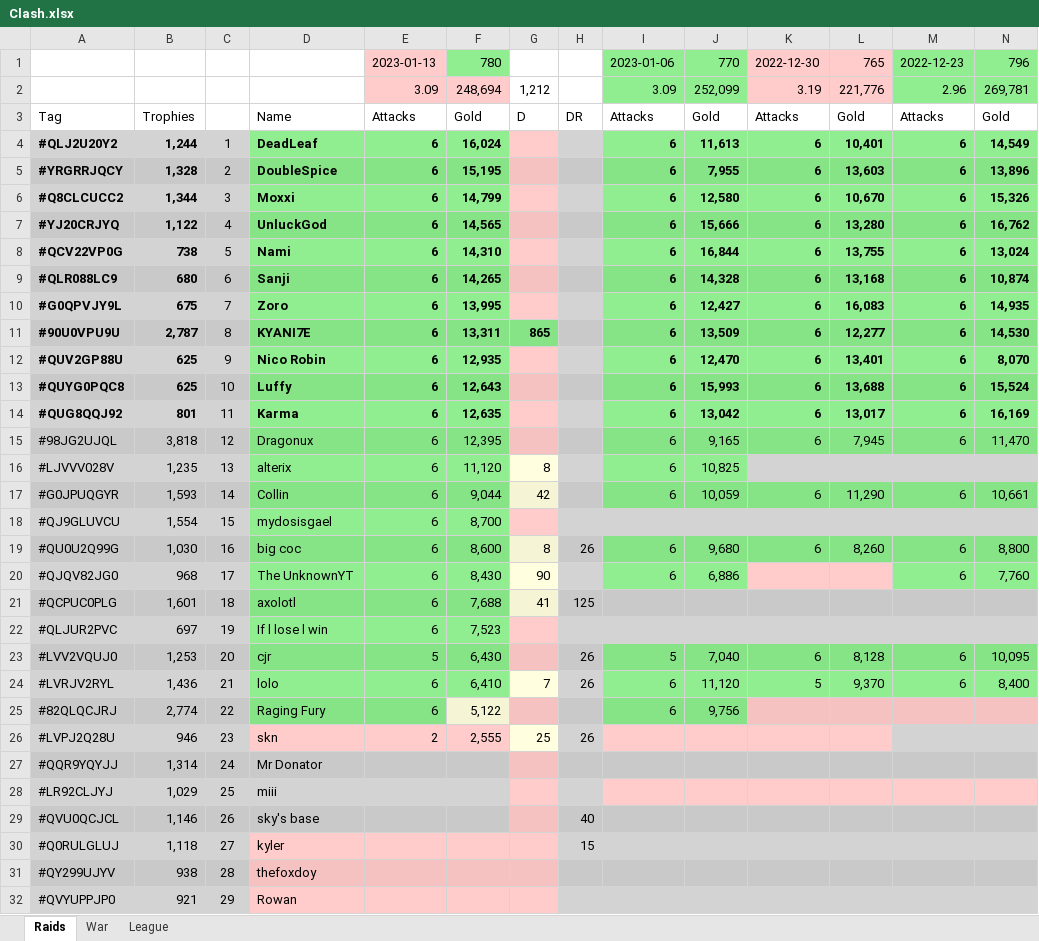
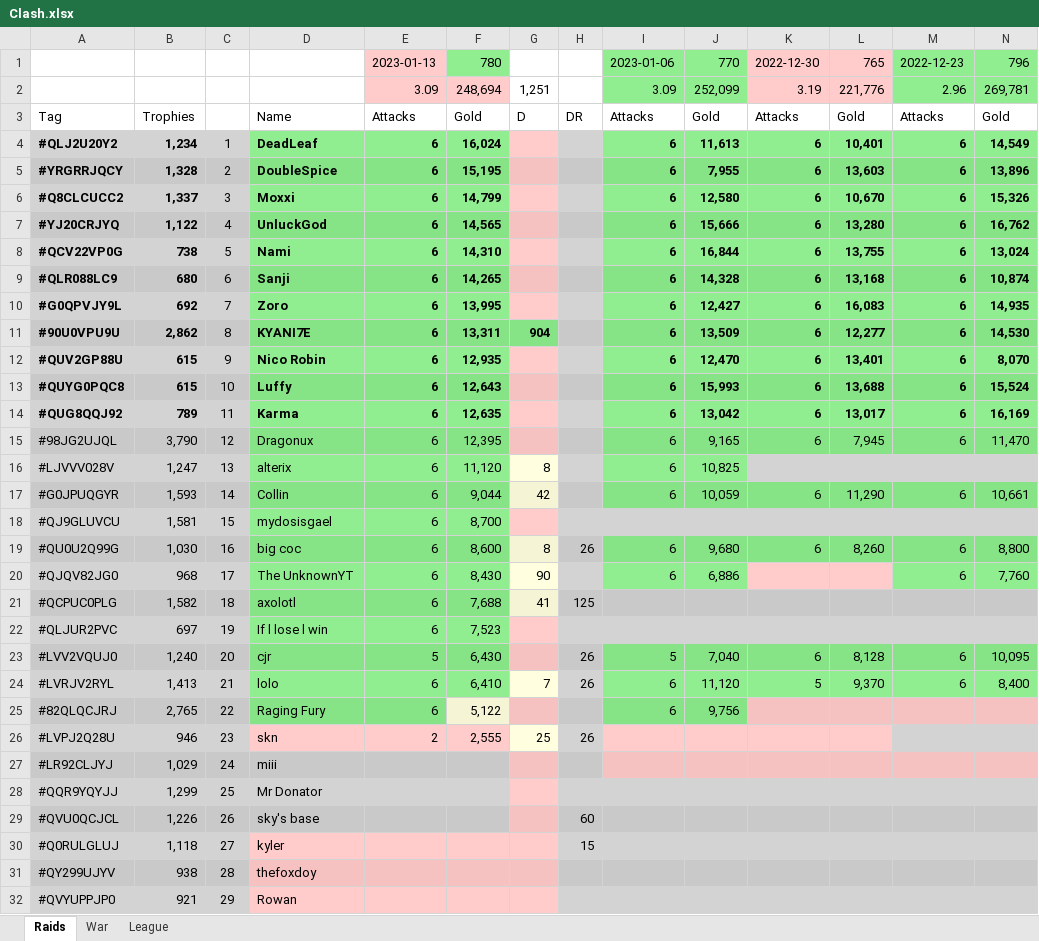
Before and after one commit to KYANI7E/Clans, an Excel workbook: Clash.xlsx, sheet Raids, drawn as a sheet; only a part is shown; values as stored, in another font and other column widths than the file's, no borders; removed rows and columns are numbered as before the commit, all else as after; rows hold the shown columns only; the diff covers the shown part only; the diff names each change by its address in the sheet, - before the commit and + after, or states it on an @@ line.

Commit message:
updating the clash file from bat manual run

```diff
--- a/Clash.xlsx (sheet Raids)
+++ b/Clash.xlsx (sheet Raids)
-G2: 1,212
+G2: 1,251
-B4: 1,244
+B4: 1,234
-B6: 1,344
+B6: 1,337
-B10: 675
+B10: 692
-B11: 2,787
+B11: 2,862
-G11: 865
+G11: 904
-B12:B13: 625
+B12:B13: 615
-B14: 801
+B14: 789
-B15: 3,818
+B15: 3,790
-B16: 1,235
+B16: 1,247
-B18: 1,554
+B18: 1,581
-B21: 1,601
+B21: 1,582
-B23: 1,253
+B23: 1,240
-B24: 1,436
+B24: 1,413
-B25: 2,774
+B25: 2,765
-row 27: #QQR9YQYJJ | 1,314 | 24 | Mr Donator
-C27: 25
+C27: 24
+row 28: #QQR9YQYJJ | 1,299 | 25 | Mr Donator
-B29: 1,146
+B29: 1,226
-H29: 40
+H29: 60
```
Also changed, not shown: 6 edited cells elsewhere in this sheet.
